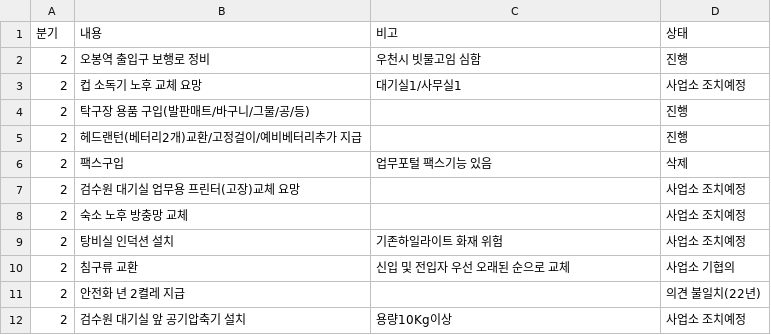
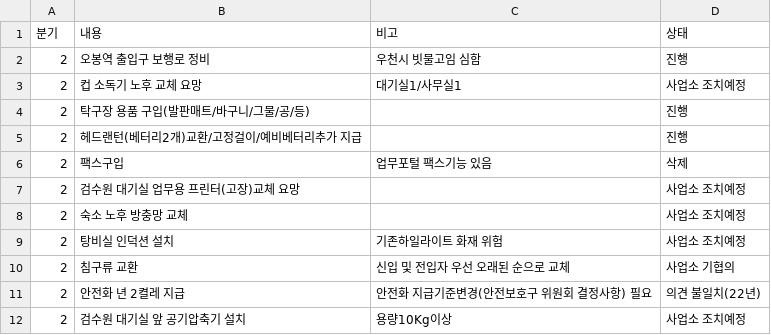
Before and after one commit to yunjimyung/yunjimyung.github.io, a CSV file: P1data_2023.csv, drawn as a sheet.

Commit message:
Update P1data_2023.csv

```diff
--- a/P1data_2023.csv
+++ b/P1data_2023.csv
@@ -10,3 +10,3 @@
 2,침구류 교환,신입 및 전입자 우선 오래된 순으로 교체,사업소 기협의
-2,안전화 년 2켤레 지급,,의견 불일치(22년)
+2,안전화 년 2켤레 지급,안전화 지급기준변경(안전보호구 위원회 결정사항) 필요,의견 불일치(22년)
 2,검수원 대기실 앞 공기압축기 설치,용량10Kg이상,사업소 조치예정
```
